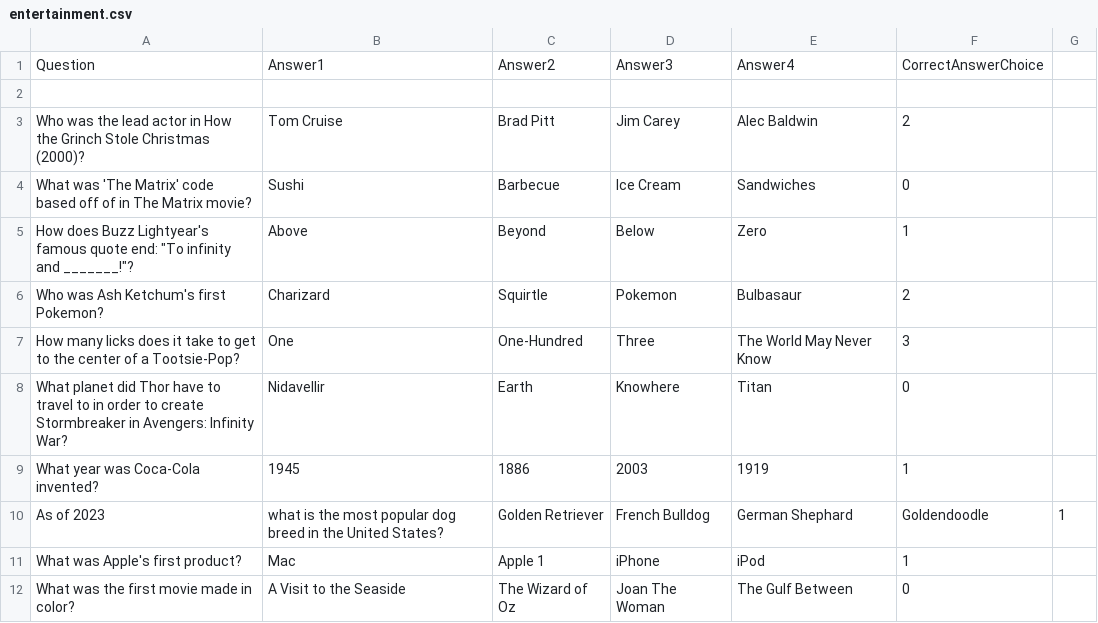
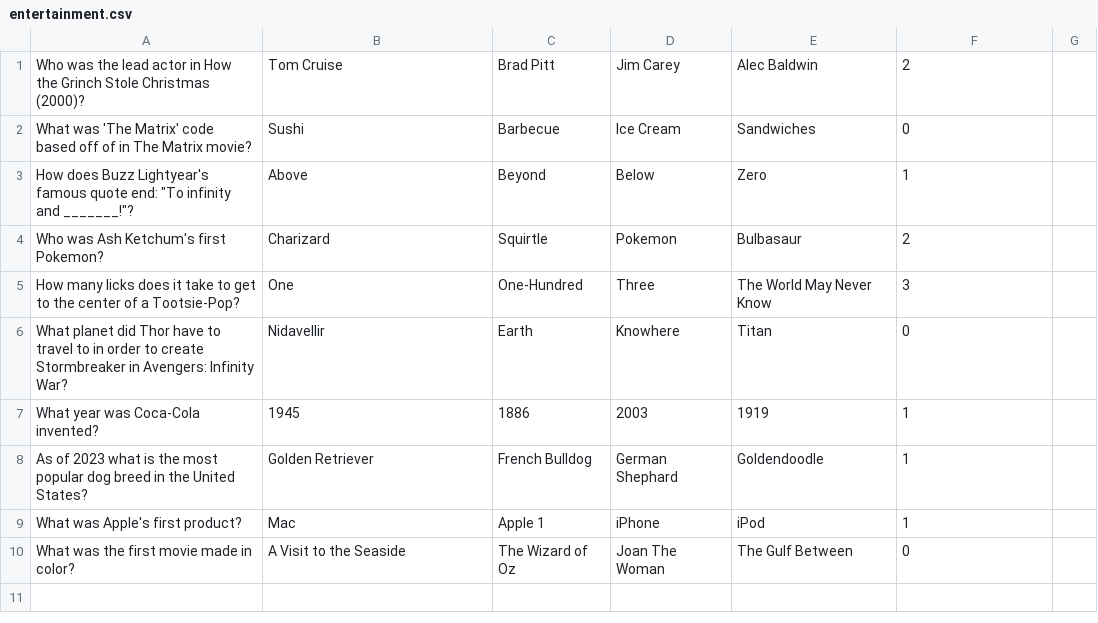
Before and after one commit to ericlopardi/QuizWiz, a CSV file: app/src/main/assets/entertainment.csv, drawn as a sheet.

```diff
--- a/app/src/main/assets/entertainment.csv
+++ b/app/src/main/assets/entertainment.csv
@@ -1,3 +1 @@
-Question,Answer1,Answer2,Answer3,Answer4,CorrectAnswerChoice
-
 Who was the lead actor in How the Grinch Stole Christmas (2000)?,Tom Cruise,Brad Pitt,Jim Carey,Alec Baldwin,2
@@ -9,3 +7,3 @@ What planet did Thor have to travel to in order to create Stormbreaker in Avenge
 What year was Coca-Cola invented?,1945,1886,2003,1919,1
-As of 2023, what is the most popular dog breed in the United States?,Golden Retriever,French Bulldog,German Shephard,Goldendoodle,1
+As of 2023 what is the most popular dog breed in the United States?,Golden Retriever,French Bulldog,German Shephard,Goldendoodle,1
 What was Apple's first product?,Mac,Apple 1,iPhone,iPod,1
```
Also changed, not shown: app/src/main/assets/history.csv, 8 other files.
